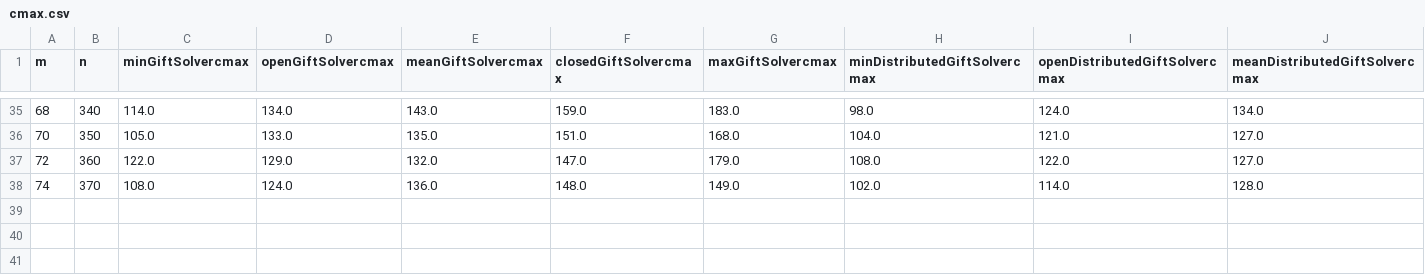
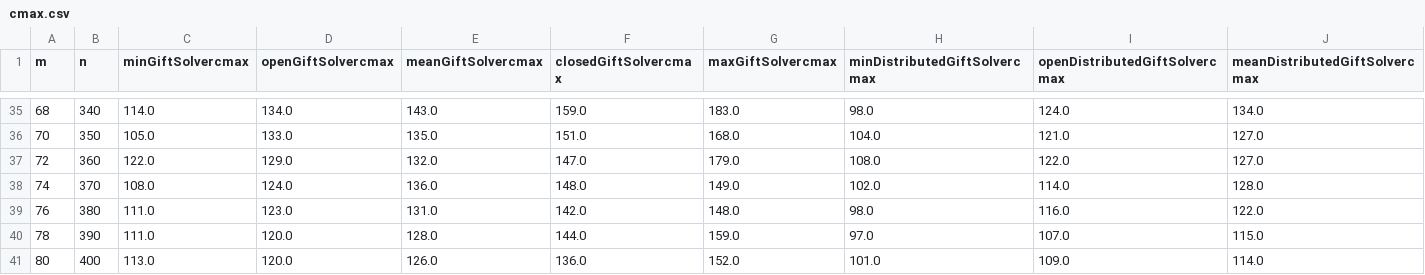
Before and after one commit to cristal-smac/ScaMATA, a CSV file: experiments/data/cmax.csv, drawn as a sheet; only a part is shown, gaps mark what is left out; rows hold the shown columns only; the diff names each change by its address in the sheet, - before the commit and + after, or states it on an @@ line.

```diff
--- a/experiments/data/cmax.csv
+++ b/experiments/data/cmax.csv
+row 39: 76 | 380 | 111.0 | 123.0 | 131.0 | 142.0 | 148.0 | 98.0 | 116.0 | 122.0
+row 40: 78 | 390 | 111.0 | 120.0 | 128.0 | 144.0 | 159.0 | 97.0 | 107.0 | 115.0
+row 41: 80 | 400 | 113.0 | 120.0 | 126.0 | 136.0 | 152.0 | 101.0 | 109.0 | 114.0
```
Also changed, not shown: 1 other file.
